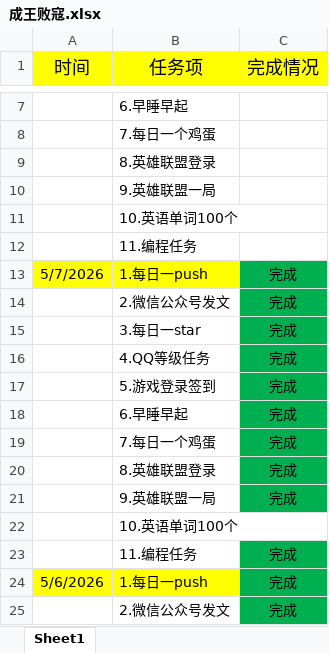
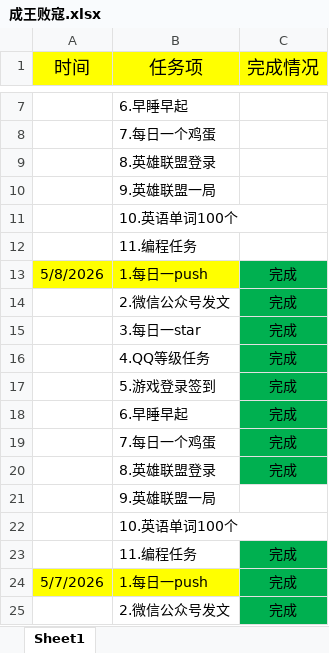
Before and after one commit to ambitiouschild/WinnerTakeAll, an Excel workbook: 成王败寇.xlsx, sheet Sheet1, drawn as a sheet; only a part is shown, gaps mark what is left out; the shorter side is filled out with more unchanged rows; values as stored, in another font and other column widths than the file's, no borders; the diff names each change by its address in the sheet, - before the commit and + after, or states it on an @@ line.

Commit message:
【成王败寇】每日任务2026/5/8【4.9】

```diff
--- a/成王败寇.xlsx (sheet Sheet1)
+++ b/成王败寇.xlsx (sheet Sheet1)
+row 13: 5/8/2026 | 1.每日一push | 完成
+row 14:  | 2.微信公众号发文 | 完成
+row 15:  | 3.每日一star | 完成
+row 16:  | 4.QQ等级任务 | 完成
+row 17:  | 5.游戏登录签到 | 完成
+row 18:  | 6.早睡早起 | 完成
+row 19:  | 7.每日一个鸡蛋 | 完成
+row 20:  | 8.英雄联盟登录 | 完成
+row 21:  | 9.英雄联盟一局
+row 22:  | 10.英语单词100个
+row 23:  | 11.编程任务 | 完成
```
